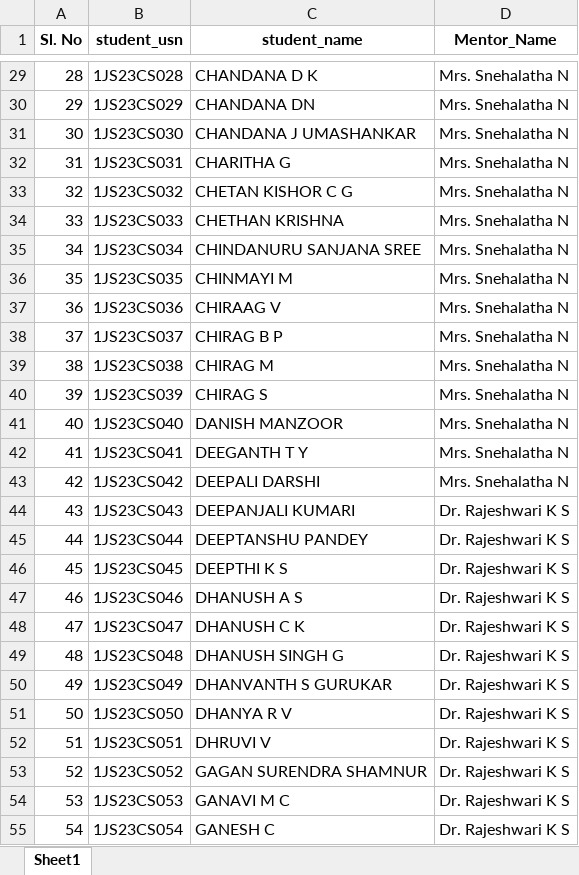
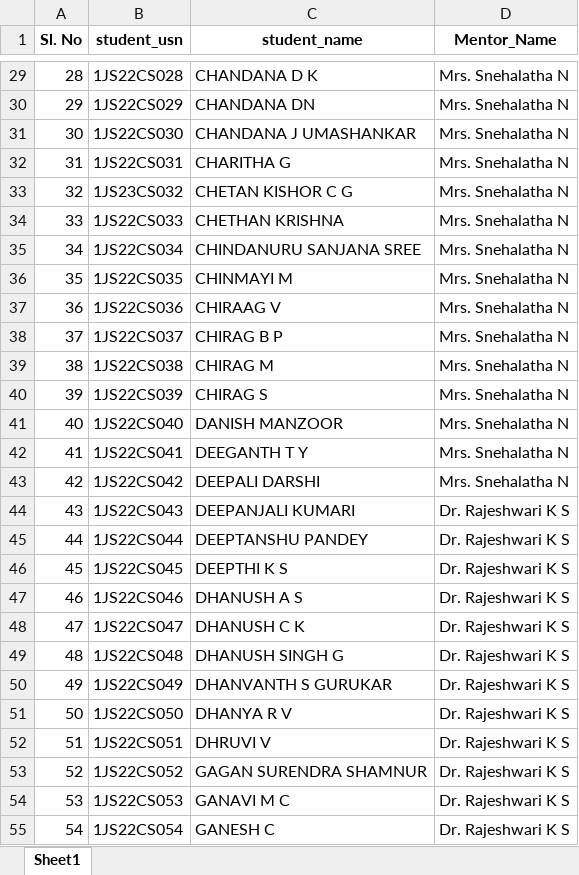
Before and after one commit to chetanuchiha16/Group-Projects, an Excel workbook: Student_Result_project/backend/Inputs/ExcelSheet/Mentor.xlsx, sheet Sheet1, drawn as a sheet; only a part is shown, gaps mark what is left out; values as stored, in another font and other column widths than the file's, no borders; the diff covers the shown part only; the diff names each change by its address in the sheet, - before the commit and + after, or states it on an @@ line.

```diff
--- a/Student_Result_project/backend/Inputs/ExcelSheet/Mentor.xlsx (sheet Sheet1)
+++ b/Student_Result_project/backend/Inputs/ExcelSheet/Mentor.xlsx (sheet Sheet1)
-B29 (student_usn): 1JS23CS028
+B29 (student_usn): 1JS22CS028
-B30 (student_usn): 1JS23CS029
+B30 (student_usn): 1JS22CS029
-B31 (student_usn): 1JS23CS030
+B31 (student_usn): 1JS22CS030
-B32 (student_usn): 1JS23CS031
+B32 (student_usn): 1JS22CS031
-B34 (student_usn): 1JS23CS033
+B34 (student_usn): 1JS22CS033
-B35 (student_usn): 1JS23CS034
+B35 (student_usn): 1JS22CS034
-B36 (student_usn): 1JS23CS035
+B36 (student_usn): 1JS22CS035
-B37 (student_usn): 1JS23CS036
+B37 (student_usn): 1JS22CS036
-B38 (student_usn): 1JS23CS037
+B38 (student_usn): 1JS22CS037
-B39 (student_usn): 1JS23CS038
+B39 (student_usn): 1JS22CS038
-B40 (student_usn): 1JS23CS039
+B40 (student_usn): 1JS22CS039
-B41 (student_usn): 1JS23CS040
+B41 (student_usn): 1JS22CS040
-B42 (student_usn): 1JS23CS041
+B42 (student_usn): 1JS22CS041
-B43 (student_usn): 1JS23CS042
+B43 (student_usn): 1JS22CS042
-B44 (student_usn): 1JS23CS043
+B44 (student_usn): 1JS22CS043
-B45 (student_usn): 1JS23CS044
+B45 (student_usn): 1JS22CS044
-B46 (student_usn): 1JS23CS045
+B46 (student_usn): 1JS22CS045
-B47 (student_usn): 1JS23CS046
+B47 (student_usn): 1JS22CS046
-B48 (student_usn): 1JS23CS047
+B48 (student_usn): 1JS22CS047
-B49 (student_usn): 1JS23CS048
+B49 (student_usn): 1JS22CS048
-B50 (student_usn): 1JS23CS049
+B50 (student_usn): 1JS22CS049
-B51 (student_usn): 1JS23CS050
+B51 (student_usn): 1JS22CS050
-B52 (student_usn): 1JS23CS051
+B52 (student_usn): 1JS22CS051
-B53 (student_usn): 1JS23CS052
+B53 (student_usn): 1JS22CS052
-B54 (student_usn): 1JS23CS053
+B54 (student_usn): 1JS22CS053
-B55 (student_usn): 1JS23CS054
+B55 (student_usn): 1JS22CS054
```
Also changed, not shown: 166 edited cells elsewhere in this sheet, 11 other files.
